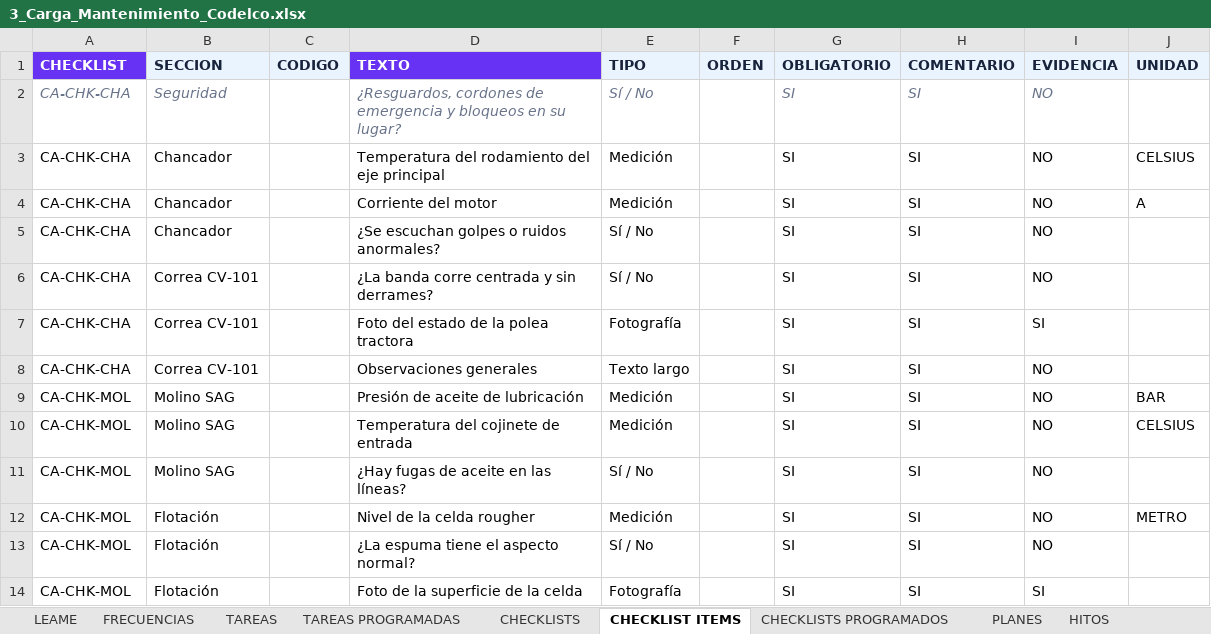
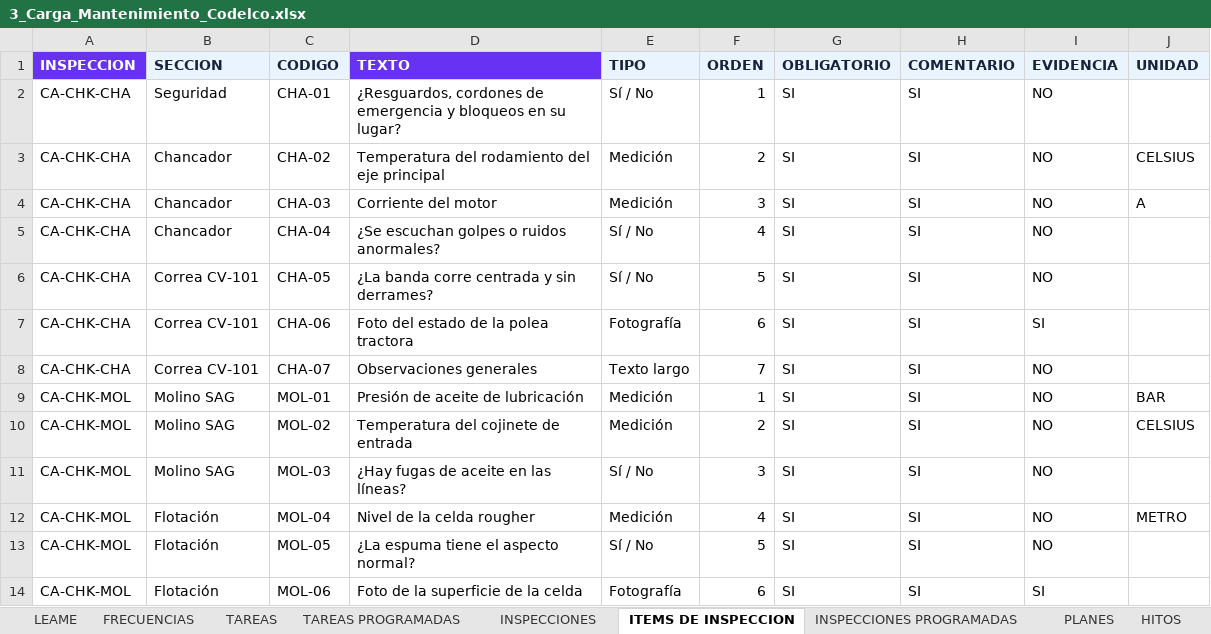
Before and after one commit to CodigoCreativoCL/SIGMA, an Excel workbook: BD/Carga masiva/Presentacion/Codelco/3_Carga_Mantenimiento_Codelco.xlsx, sheet ITEMS DE INSPECCION, drawn as a sheet; values as stored, in another font and other column widths than the file's, no borders; the diff names each change by its address in the sheet, - before the commit and + after, or states it on an @@ line.

```diff
--- a/BD/Carga masiva/Presentacion/Codelco/3_Carga_Mantenimiento_Codelco.xlsx (sheet ITEMS DE INSPECCION)
+++ b/BD/Carga masiva/Presentacion/Codelco/3_Carga_Mantenimiento_Codelco.xlsx (sheet ITEMS DE INSPECCION)
-sheet tab: CHECKLISTS
+sheet tab: INSPECCIONES
-sheet tab: CHECKLIST ITEMS
+sheet tab: ITEMS DE INSPECCION
-sheet tab: CHECKLISTS PROGRAMADOS
+sheet tab: INSPECCIONES PROGRAMADAS
-A1: CHECKLIST
+A1: INSPECCION
@@ A2:B2 italic: on → off, text colour: #68738A → black @@
-C2 (CODIGO): (empty)
+C2 (CODIGO): CHA-01
@@ D2:E2 italic: on → off, text colour: #68738A → black @@
-F2 (ORDEN): (empty)
+F2 (ORDEN): 1
@@ G2:I2 italic: on → off, text colour: #68738A → black @@
-C3 (CODIGO): (empty)
+C3 (CODIGO): CHA-02
-F3 (ORDEN): (empty)
+F3 (ORDEN): 2
-C4 (CODIGO): (empty)
+C4 (CODIGO): CHA-03
-F4 (ORDEN): (empty)
+F4 (ORDEN): 3
-C5 (CODIGO): (empty)
+C5 (CODIGO): CHA-04
-F5 (ORDEN): (empty)
+F5 (ORDEN): 4
-C6 (CODIGO): (empty)
+C6 (CODIGO): CHA-05
-F6 (ORDEN): (empty)
+F6 (ORDEN): 5
-C7 (CODIGO): (empty)
+C7 (CODIGO): CHA-06
-F7 (ORDEN): (empty)
+F7 (ORDEN): 6
-C8 (CODIGO): (empty)
+C8 (CODIGO): CHA-07
-F8 (ORDEN): (empty)
+F8 (ORDEN): 7
-C9 (CODIGO): (empty)
+C9 (CODIGO): MOL-01
-F9 (ORDEN): (empty)
+F9 (ORDEN): 1
-C10 (CODIGO): (empty)
+C10 (CODIGO): MOL-02
-F10 (ORDEN): (empty)
+F10 (ORDEN): 2
-C11 (CODIGO): (empty)
+C11 (CODIGO): MOL-03
-F11 (ORDEN): (empty)
+F11 (ORDEN): 3
-C12 (CODIGO): (empty)
+C12 (CODIGO): MOL-04
-F12 (ORDEN): (empty)
+F12 (ORDEN): 4
-C13 (CODIGO): (empty)
+C13 (CODIGO): MOL-05
-F13 (ORDEN): (empty)
+F13 (ORDEN): 5
-C14 (CODIGO): (empty)
+C14 (CODIGO): MOL-06
-F14 (ORDEN): (empty)
+F14 (ORDEN): 6
```
Also changed, not shown: sheet LEAME, sheet HITOS, sheet TAREAS, sheet INSPECCIONES PROGRAMADAS, sheet ACTIVIDADES, sheet FRECUENCIAS, 4 more sheets, BD/Carga masiva/Presentacion/Codelco/1_Carga_Inventario_Codelco.xlsx, BD/Carga masiva/Presentacion/Codelco/2_Carga_Activos_Codelco.xlsx, 12 other files.
